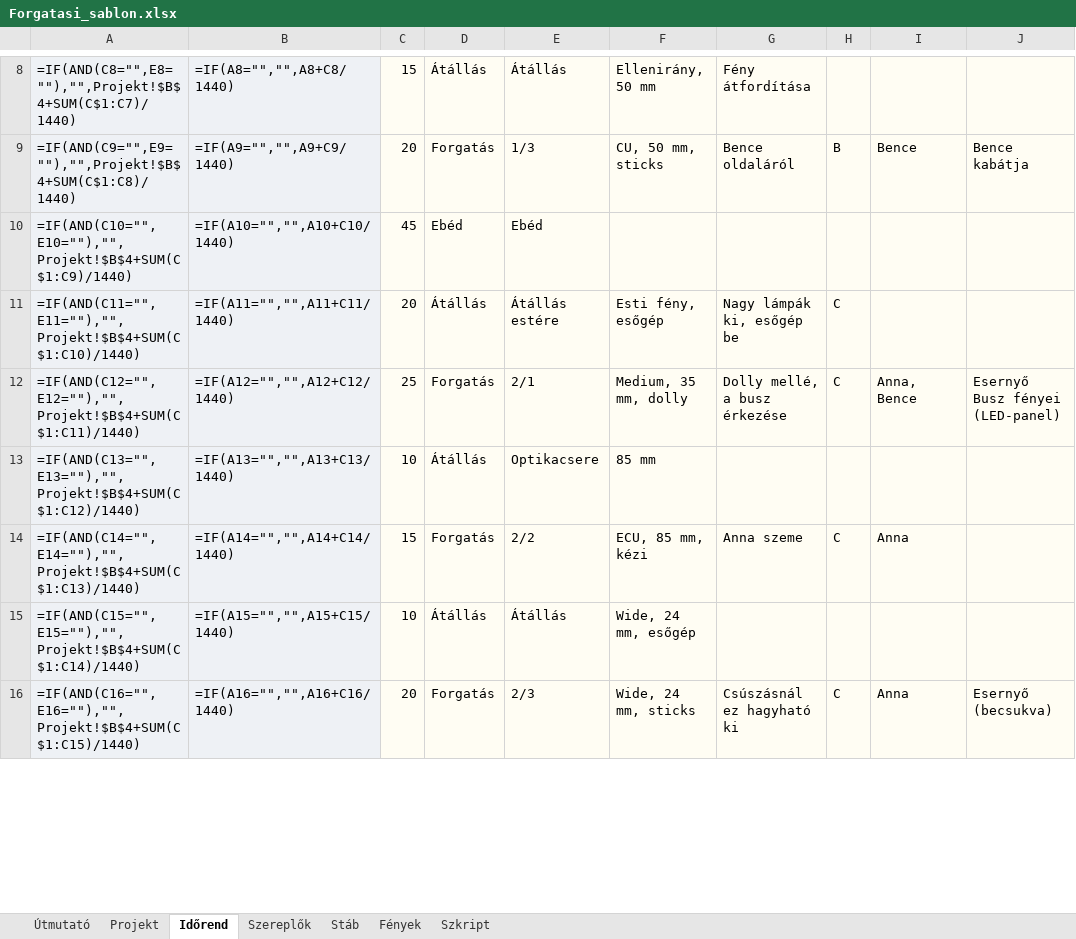
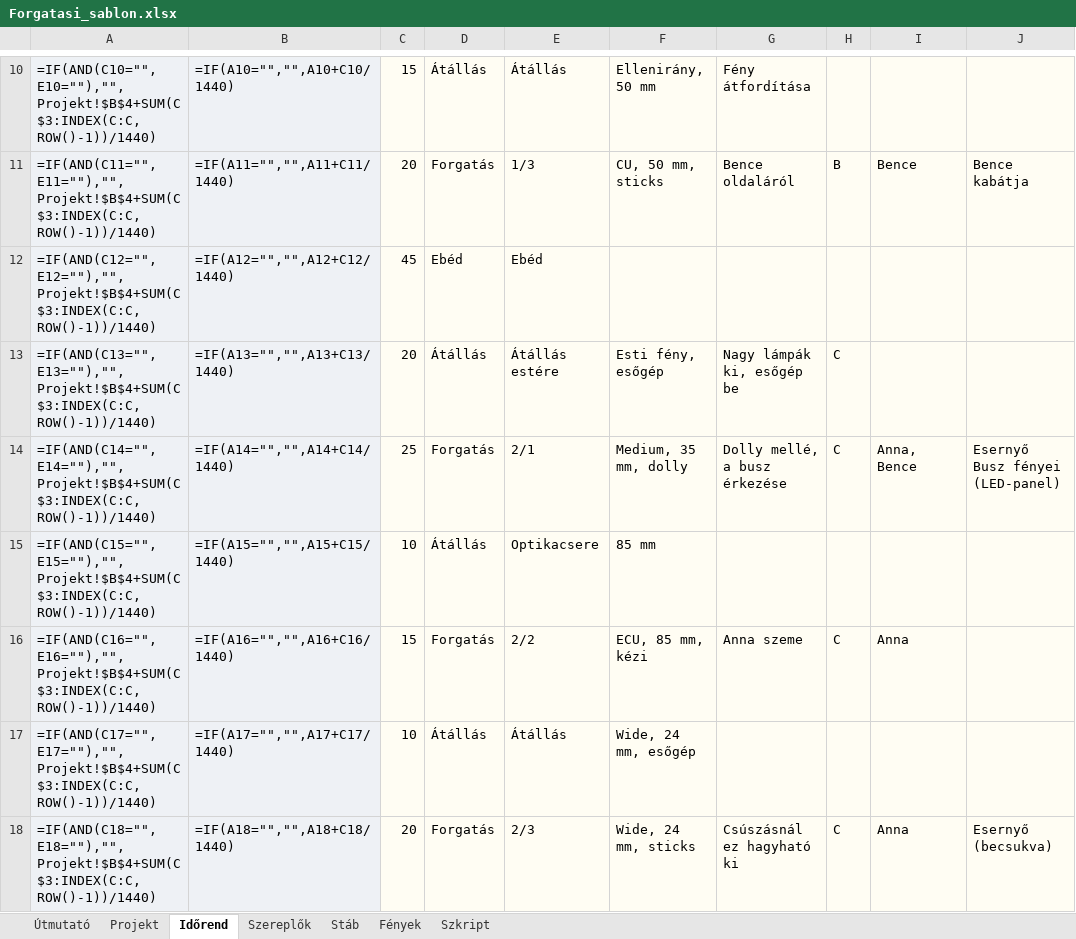
Before and after one commit to xdkoky/APERATION, an Excel workbook: base/Forgatasi_sablon.xlsx, sheet Időrend, drawn as a sheet; only a part is shown, gaps mark what is left out; values as stored, in another font and other column widths than the file's, no borders; formulas without a stored value are shown as written; conditional formats not drawn; addresses are those after the commit; the diff covers the shown part only; the diff names each change by its address in the sheet, - before the commit and + after, or states it on an @@ line.

```diff
--- a/base/Forgatasi_sablon.xlsx (sheet Időrend)
+++ b/base/Forgatasi_sablon.xlsx (sheet Időrend)
-A10: =IF(AND(C8="",E8=""),"",Projekt!$B$4+SUM(C$1:C7)/1440)
+A10: =IF(AND(C10="",E10=""),"",Projekt!$B$4+SUM(C$3:INDEX(C:C,ROW()-1))/1440)
-B10: =IF(A8="","",A8+C8/1440)
+B10: =IF(A10="","",A10+C10/1440)
-A11: =IF(AND(C9="",E9=""),"",Projekt!$B$4+SUM(C$1:C8)/1440)
+A11: =IF(AND(C11="",E11=""),"",Projekt!$B$4+SUM(C$3:INDEX(C:C,ROW()-1))/1440)
-B11: =IF(A9="","",A9+C9/1440)
+B11: =IF(A11="","",A11+C11/1440)
-A12: =IF(AND(C10="",E10=""),"",Projekt!$B$4+SUM(C$1:C9)/1440)
+A12: =IF(AND(C12="",E12=""),"",Projekt!$B$4+SUM(C$3:INDEX(C:C,ROW()-1))/1440)
-B12: =IF(A10="","",A10+C10/1440)
+B12: =IF(A12="","",A12+C12/1440)
-A13: =IF(AND(C11="",E11=""),"",Projekt!$B$4+SUM(C$1:C10)/1440)
+A13: =IF(AND(C13="",E13=""),"",Projekt!$B$4+SUM(C$3:INDEX(C:C,ROW()-1))/1440)
-B13: =IF(A11="","",A11+C11/1440)
+B13: =IF(A13="","",A13+C13/1440)
-A14: =IF(AND(C12="",E12=""),"",Projekt!$B$4+SUM(C$1:C11)/1440)
+A14: =IF(AND(C14="",E14=""),"",Projekt!$B$4+SUM(C$3:INDEX(C:C,ROW()-1))/1440)
-B14: =IF(A12="","",A12+C12/1440)
+B14: =IF(A14="","",A14+C14/1440)
-A15: =IF(AND(C13="",E13=""),"",Projekt!$B$4+SUM(C$1:C12)/1440)
+A15: =IF(AND(C15="",E15=""),"",Projekt!$B$4+SUM(C$3:INDEX(C:C,ROW()-1))/1440)
-B15: =IF(A13="","",A13+C13/1440)
+B15: =IF(A15="","",A15+C15/1440)
-A16: =IF(AND(C14="",E14=""),"",Projekt!$B$4+SUM(C$1:C13)/1440)
+A16: =IF(AND(C16="",E16=""),"",Projekt!$B$4+SUM(C$3:INDEX(C:C,ROW()-1))/1440)
-B16: =IF(A14="","",A14+C14/1440)
+B16: =IF(A16="","",A16+C16/1440)
-A17: =IF(AND(C15="",E15=""),"",Projekt!$B$4+SUM(C$1:C14)/1440)
+A17: =IF(AND(C17="",E17=""),"",Projekt!$B$4+SUM(C$3:INDEX(C:C,ROW()-1))/1440)
-B17: =IF(A15="","",A15+C15/1440)
+B17: =IF(A17="","",A17+C17/1440)
-A18: =IF(AND(C16="",E16=""),"",Projekt!$B$4+SUM(C$1:C15)/1440)
+A18: =IF(AND(C18="",E18=""),"",Projekt!$B$4+SUM(C$3:INDEX(C:C,ROW()-1))/1440)
-B18: =IF(A16="","",A16+C16/1440)
+B18: =IF(A18="","",A18+C18/1440)
```
Also changed, not shown: other rows of this sheet, sheet Útmutató, sheet Projekt, docs/base/Forgatasi_sablon.xlsx, 9 other files.
